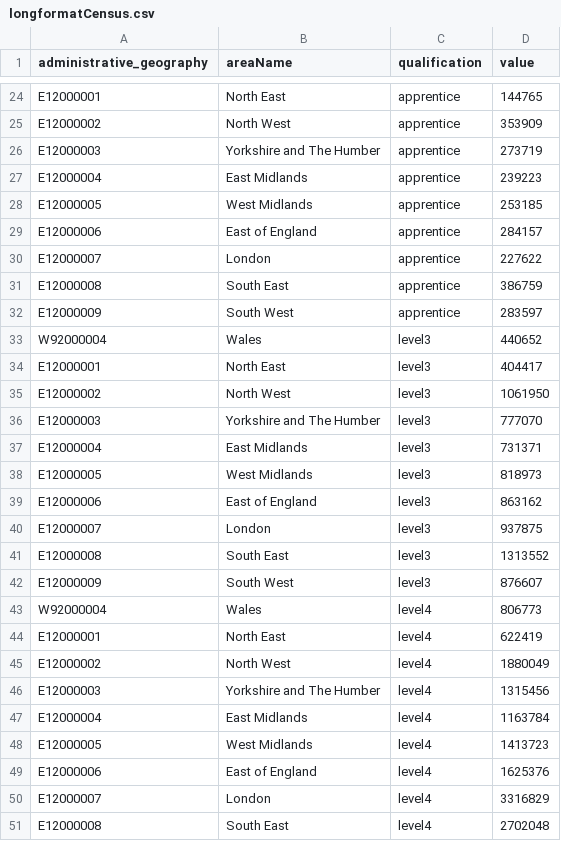
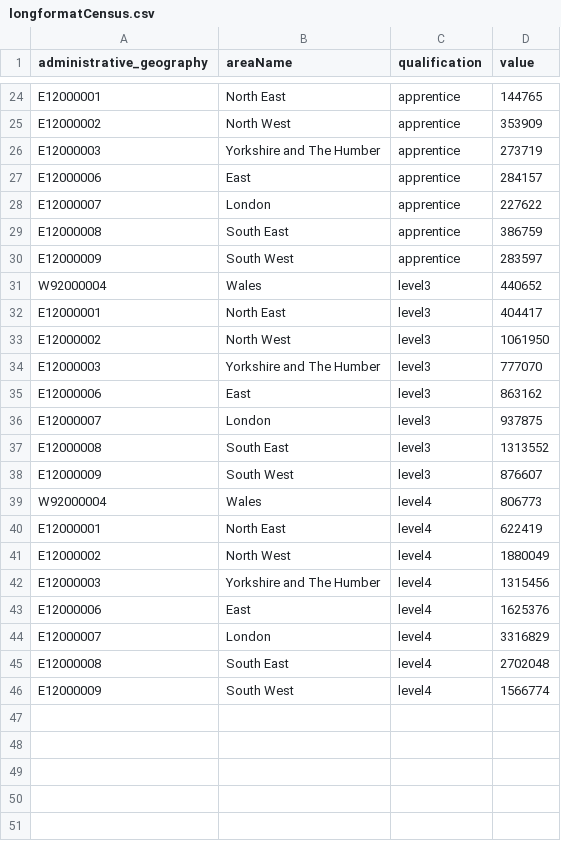
Before and after one commit to Yusra64/merged_census_data, a CSV file: longformatCensus.csv, drawn as a sheet; only a part is shown, gaps mark what is left out; the shorter side is filled out with more unchanged rows.

Commit message:
Update longformatCensus.csv
removed midlands

```diff
--- a/longformatCensus.csv
+++ b/longformatCensus.csv
@@ -26,5 +26,3 @@ E12000002,North West,apprentice,353909
 E12000003,Yorkshire and The Humber,apprentice,273719
-E12000004,East Midlands,apprentice,239223
-E12000005,West Midlands,apprentice,253185
-E12000006,East of England,apprentice,284157
+E12000006,East,apprentice,284157
 E12000007,London,apprentice,227622
@@ -36,5 +34,3 @@ E12000002,North West,level3,1061950
 E12000003,Yorkshire and The Humber,level3,777070
-E12000004,East Midlands,level3,731371
-E12000005,West Midlands,level3,818973
-E12000006,East of England,level3,863162
+E12000006,East,level3,863162
 E12000007,London,level3,937875
@@ -46,5 +42,3 @@ E12000002,North West,level4,1880049
 E12000003,Yorkshire and The Humber,level4,1315456
-E12000004,East Midlands,level4,1163784
-E12000005,West Midlands,level4,1413723
-E12000006,East of England,level4,1625376
+E12000006,East,level4,1625376
 E12000007,London,level4,3316829
```
